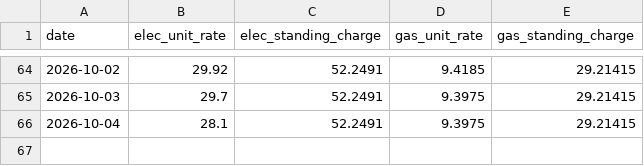
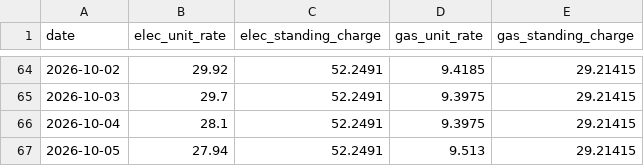
Before and after one commit to SamInnes26/electricity-forecast, a CSV file: data/tracker_price_history.csv, drawn as a sheet; only a part is shown, gaps mark what is left out; the diff names each change by its address in the sheet, - before the commit and + after, or states it on an @@ line.

```diff
--- a/data/tracker_price_history.csv
+++ b/data/tracker_price_history.csv
+row 67: 2026-10-05 | 27.94 | 52.2491 | 9.513 | 29.21415
```
Also changed, not shown: data/forecast_history.csv, data/latest_forecast.csv, 1 other file.
